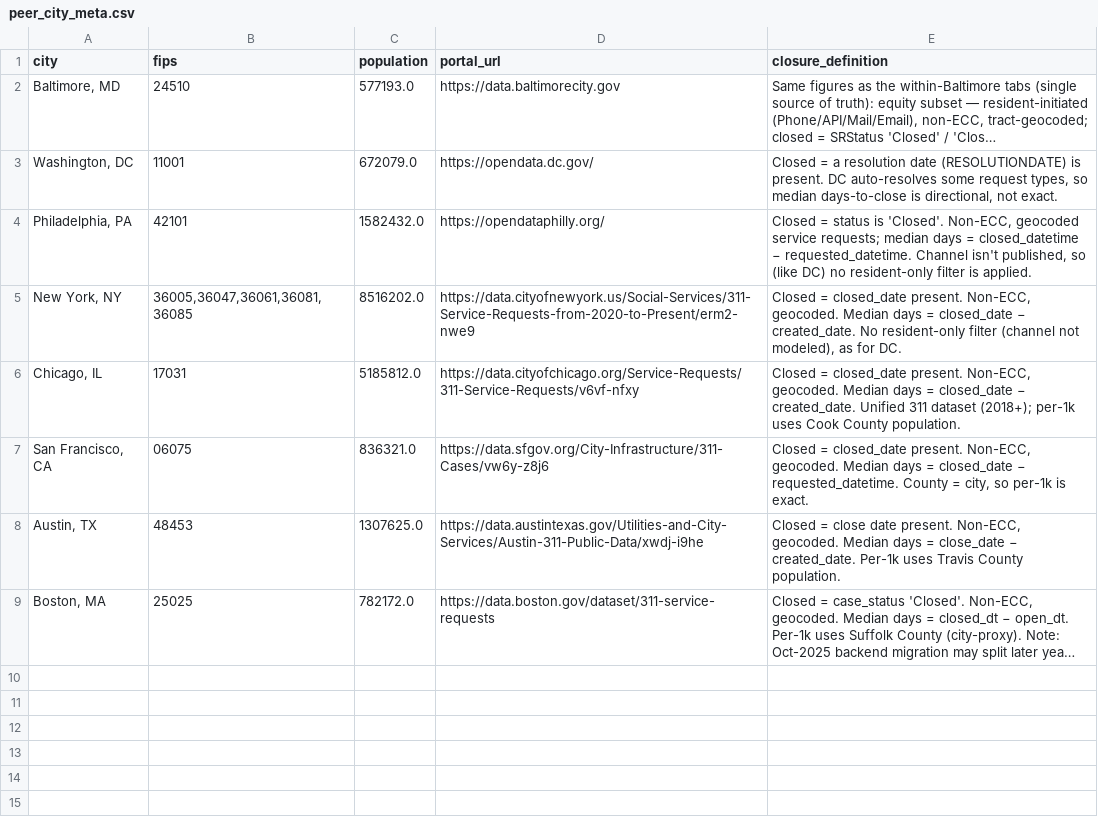
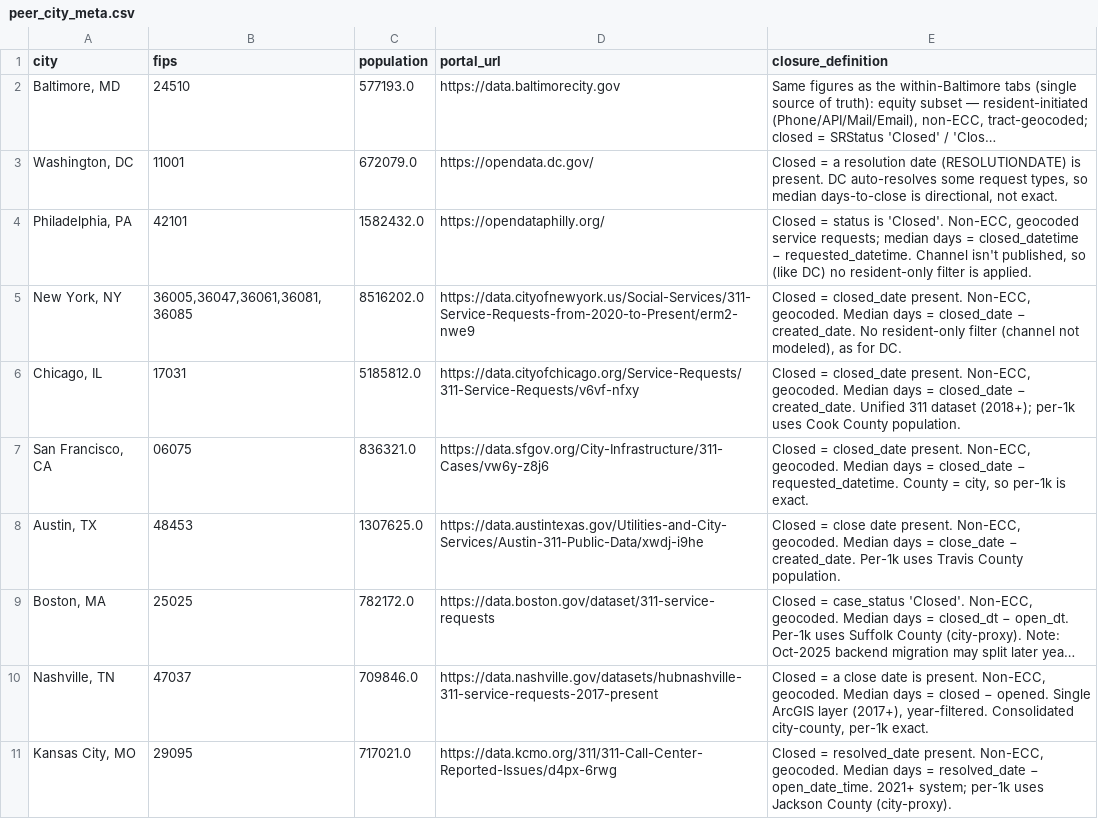
Before and after one commit to sadacca/balt311-service-equity, a CSV file: data/processed/peer_city_meta.csv, drawn as a sheet; long unchanged cells end in …; the diff names each change by its address in the sheet, - before the commit and + after, or states it on an @@ line.

```diff
--- a/data/processed/peer_city_meta.csv
+++ b/data/processed/peer_city_meta.csv
+row 10: Nashville, TN | 47037 | 709846.0 | https://data.nashville.gov/datasets/hubnashville-311-service-requests-2017-present | Closed = a close date is present. Non-ECC, geocoded. Median days = closed − opened. Single ArcGIS layer (2017+), year-filtered. Consolidated city-county, per-1k exact.
+row 11: Kansas City, MO | 29095 | 717021.0 | https://data.kcmo.org/311/311-Call-Center-Reported-Issues/d4px-6rwg | Closed = resolved_date present. Non-ECC, geocoded. Median days = resolved_date − open_date_time. 2021+ system; per-1k uses Jackson County (city-proxy).
```
Also changed, not shown: 1 other file.
